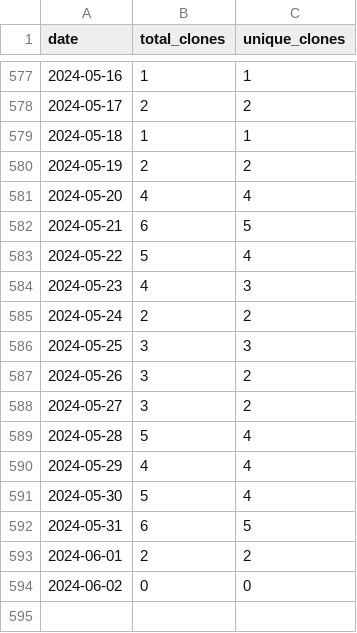
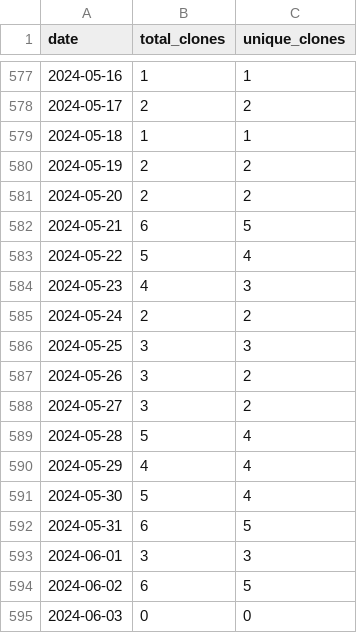
Before and after one commit to merrymitch/COMP3700, a CSV file: .traffic/clones.csv, drawn as a sheet; only a part is shown, gaps mark what is left out.

Commit message:
Updating repository traffic

```diff
--- a/.traffic/clones.csv
+++ b/.traffic/clones.csv
@@ -580,3 +580,3 @@ date,total_clones,unique_clones
 2024-05-19,2,2
-2024-05-20,4,4
+2024-05-20,2,2
 2024-05-21,6,5
@@ -592,3 +592,4 @@ date,total_clones,unique_clones
 2024-05-31,6,5
-2024-06-01,2,2
-2024-06-02,0,0
+2024-06-01,3,3
+2024-06-02,6,5
+2024-06-03,0,0
```
Also changed, not shown: .traffic/views.csv, 3 other files.
